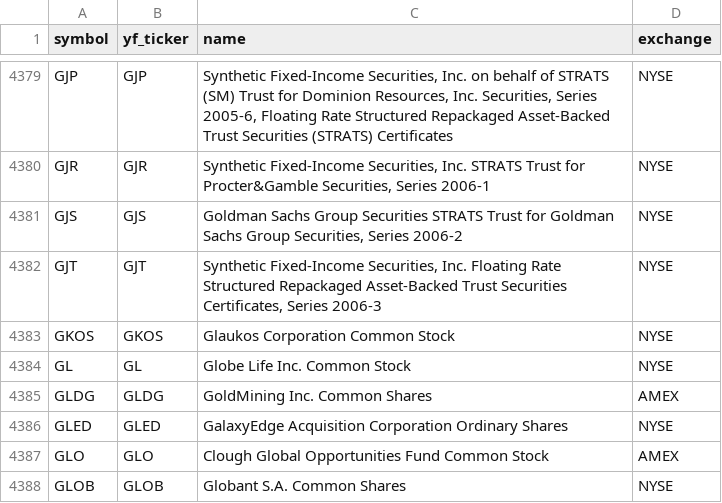
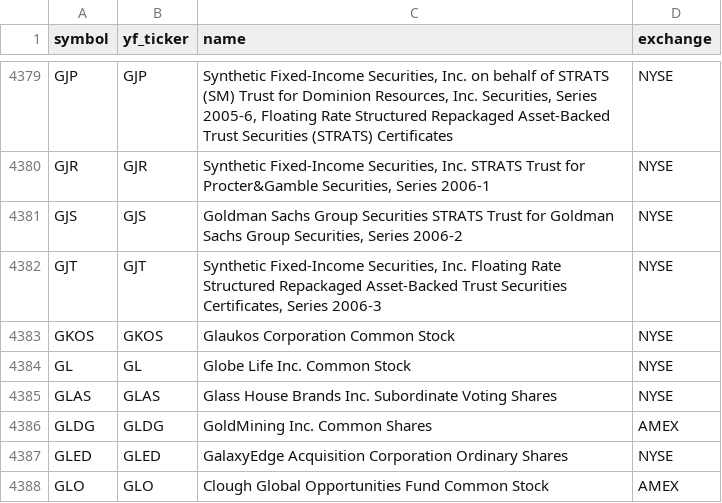
Before and after one commit to Aditya100704/nse-bse-momentum-scanner, a CSV file: data/universe_us.csv, drawn as a sheet; only a part is shown, gaps mark what is left out; the shorter side is filled out with more unchanged rows.

```diff
--- a/data/universe_us.csv
+++ b/data/universe_us.csv
@@ -4384,2 +4384,3 @@ GKOS,GKOS,Glaukos Corporation Common Stock,NYSE
 GL,GL,Globe Life Inc. Common Stock,NYSE
+GLAS,GLAS,Glass House Brands Inc. Subordinate Voting Shares,NYSE
 GLDG,GLDG,GoldMining Inc. Common Shares,AMEX
```
Also changed, not shown: data/scanner_output.csv, data/universe.csv, 7 other files.
